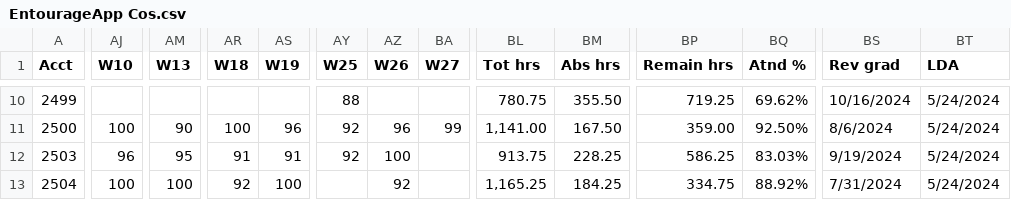
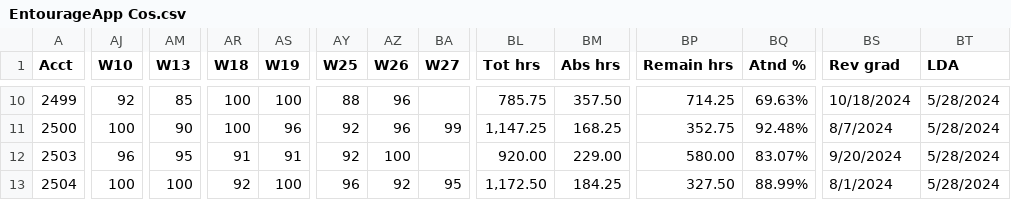
Before and after one commit to SpencerReno/EntourageApp, a CSV file: CSV Files/EntourageApp Cos.csv, drawn as a sheet; only a part is shown, gaps mark what is left out; the diff covers the shown part only; the diff names each change by its address in the sheet, - before the commit and + after, or states it on an @@ line.

```diff
--- a/CSV Files/EntourageApp Cos.csv
+++ b/CSV Files/EntourageApp Cos.csv
-AJ10 (W10): (empty)
+AJ10 (W10): 92
-AM10 (W13): (empty)
+AM10 (W13): 85
-AR10 (W18): (empty)
+AR10 (W18): 100
-AS10 (W19): (empty)
+AS10 (W19): 100
-AZ10 (W26): (empty)
+AZ10 (W26): 96
-BL10 (Tot hrs): 780.75
+BL10 (Tot hrs): 785.75
-BM10 (Abs hrs): 355.50
+BM10 (Abs hrs): 357.50
-BP10 (Remain hrs): 719.25
+BP10 (Remain hrs): 714.25
-BQ10 (Atnd %): 69.62%
+BQ10 (Atnd %): 69.63%
-BS10 (Rev grad): 10/16/2024
+BS10 (Rev grad): 10/18/2024
-BT10:BT13 (LDA): 5/24/2024
+BT10:BT13 (LDA): 5/28/2024
-BL11 (Tot hrs): 1,141.00
+BL11 (Tot hrs): 1,147.25
-BM11 (Abs hrs): 167.50
+BM11 (Abs hrs): 168.25
-BP11 (Remain hrs): 359.00
+BP11 (Remain hrs): 352.75
-BQ11 (Atnd %): 92.50%
+BQ11 (Atnd %): 92.48%
-BS11 (Rev grad): 8/6/2024
+BS11 (Rev grad): 8/7/2024
-BL12 (Tot hrs): 913.75
+BL12 (Tot hrs): 920.00
-BM12 (Abs hrs): 228.25
+BM12 (Abs hrs): 229.00
-BP12 (Remain hrs): 586.25
+BP12 (Remain hrs): 580.00
-BQ12 (Atnd %): 83.03%
+BQ12 (Atnd %): 83.07%
-BS12 (Rev grad): 9/19/2024
+BS12 (Rev grad): 9/20/2024
-AY13 (W25): (empty)
+AY13 (W25): 96
-BA13 (W27): (empty)
+BA13 (W27): 95
-BL13 (Tot hrs): 1,165.25
+BL13 (Tot hrs): 1,172.50
-BP13 (Remain hrs): 334.75
+BP13 (Remain hrs): 327.50
-BQ13 (Atnd %): 88.92%
+BQ13 (Atnd %): 88.99%
-BS13 (Rev grad): 7/31/2024
+BS13 (Rev grad): 8/1/2024
```
Also changed, not shown: 148 edited cells elsewhere in this file.
